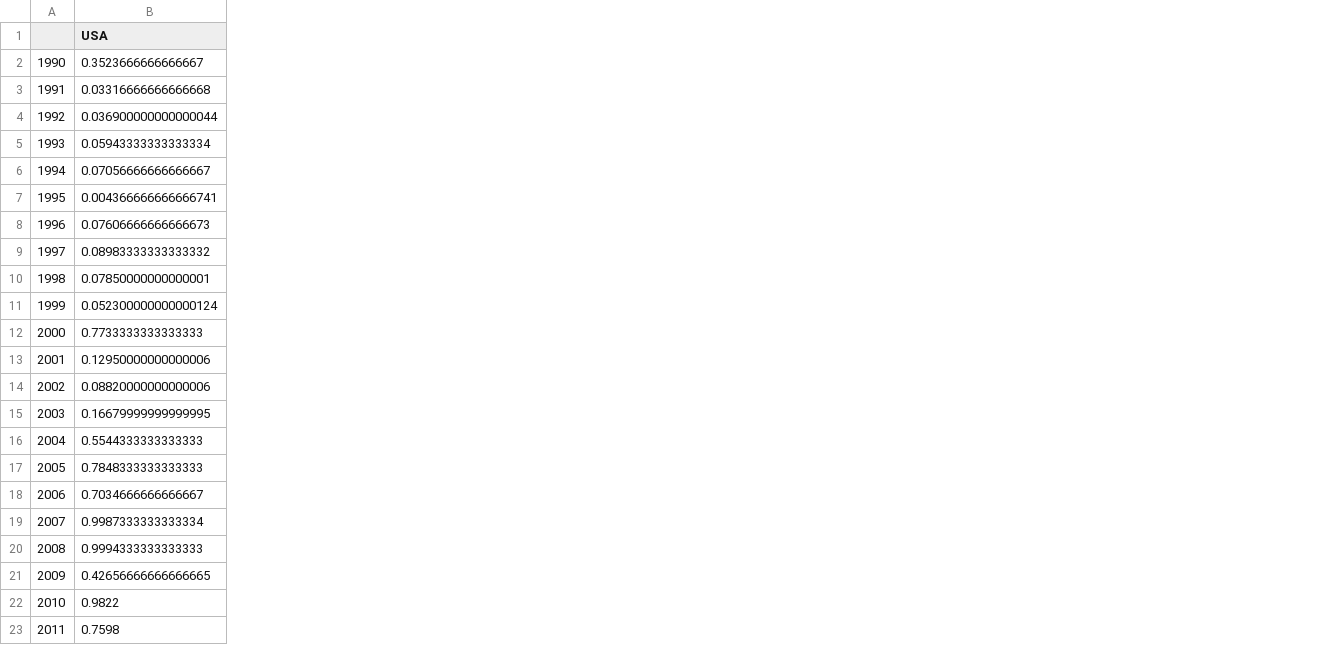
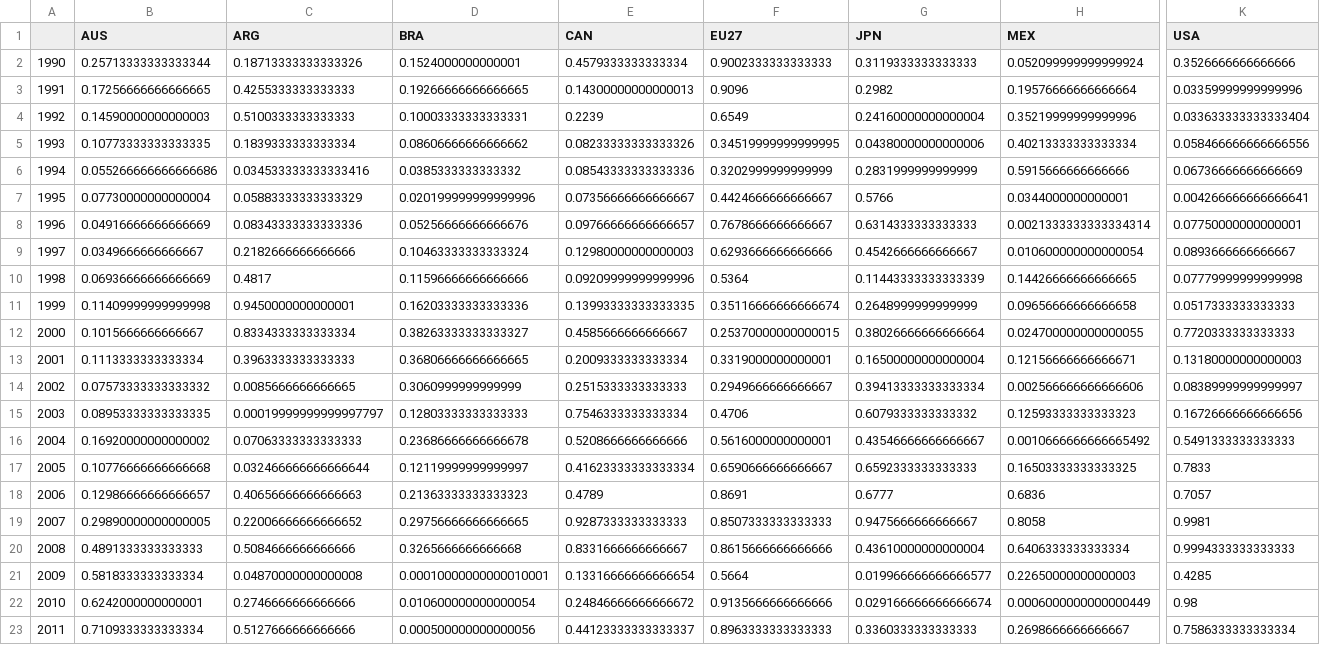
Before and after one commit to nezzag/peaking_test, a CSV file: outputs/data/country_analysis/peaked_isos_test_window_4_sequential.csv, drawn as a sheet; only a part is shown, gaps mark what is left out; addresses are those after the commit; the diff covers the shown part only; the diff names each change by its address in the sheet, - before the commit and + after, or states it on an @@ line.

Commit message:
adjustments to country assessment with expanding window

```diff
--- a/outputs/data/country_analysis/peaked_isos_test_window_4_sequential.csv
+++ b/outputs/data/country_analysis/peaked_isos_test_window_4_sequential.csv
+column B (AUS), rows 2-23: 0.25713333333333344 | 0.17256666666666665 | 0.14590000000000003 | 0.10773333333333335 | 0.055266666666666686 | 0.07730000000000004 | 0.04916666666666669 | 0.0349666666666667 | 0.06936666666666669 | 0.11409999999999998 | 0.1015666666666667 | 0.1113333333333334 | 0.07573333333333332 | 0.08953333333333335 | 0.16920000000000002 | 0.10776666666666668 | 0.12986666666666657 | 0.29890000000000005 | 0.4891333333333333 | 0.5818333333333334 | 0.6242000000000001 | 0.7109333333333334
+column C (ARG), rows 2-23: 0.18713333333333326 | 0.4255333333333333 | 0.5100333333333333 | 0.1839333333333334 | 0.034533333333333416 | 0.05883333333333329 | 0.08343333333333336 | 0.2182666666666666 | 0.4817 | 0.9450000000000001 | 0.8334333333333334 | 0.3963333333333333 | 0.0085666666666665 | 0.00019999999999997797 | 0.07063333333333333 | 0.032466666666666644 | 0.40656666666666663 | 0.22006666666666652 | 0.5084666666666666 | 0.04870000000000008 | 0.2746666666666666 | 0.5127666666666666
+column D (BRA), rows 2-23: 0.1524000000000001 | 0.19266666666666665 | 0.10003333333333331 | 0.08606666666666662 | 0.0385333333333332 | 0.020199999999999996 | 0.05256666666666676 | 0.10463333333333324 | 0.11596666666666666 | 0.16203333333333336 | 0.38263333333333327 | 0.36806666666666665 | 0.3060999999999999 | 0.12803333333333333 | 0.23686666666666678 | 0.12119999999999997 | 0.21363333333333323 | 0.29756666666666665 | 0.3265666666666668 | 0.00010000000000010001 | 0.010600000000000054 | 0.000500000000000056
+column E (CAN), rows 2-23: 0.4579333333333334 | 0.14300000000000013 | 0.2239 | 0.08233333333333326 | 0.08543333333333336 | 0.07356666666666667 | 0.09766666666666657 | 0.12980000000000003 | 0.09209999999999996 | 0.13993333333333335 | 0.4585666666666667 | 0.2009333333333334 | 0.2515333333333333 | 0.7546333333333334 | 0.5208666666666666 | 0.41623333333333334 | 0.4789 | 0.9287333333333333 | 0.8331666666666667 | 0.13316666666666654 | 0.24846666666666672 | 0.44123333333333337
+column F (EU27), rows 2-23: 0.9002333333333333 | 0.9096 | 0.6549 | 0.34519999999999995 | 0.3202999999999999 | 0.4424666666666667 | 0.7678666666666667 | 0.6293666666666666 | 0.5364 | 0.35116666666666674 | 0.25370000000000015 | 0.3319000000000001 | 0.2949666666666667 | 0.4706 | 0.5616000000000001 | 0.6590666666666667 | 0.8691 | 0.8507333333333333 | 0.8615666666666666 | 0.5664 | 0.9135666666666666 | 0.8963333333333333
+column G (JPN), rows 2-23: 0.3119333333333333 | 0.2982 | 0.24160000000000004 | 0.04380000000000006 | 0.2831999999999999 | 0.5766 | 0.6314333333333333 | 0.4542666666666667 | 0.11443333333333339 | 0.2648999999999999 | 0.38026666666666664 | 0.16500000000000004 | 0.39413333333333334 | 0.6079333333333332 | 0.43546666666666667 | 0.6592333333333333 | 0.6777 | 0.9475666666666667 | 0.43610000000000004 | 0.019966666666666577 | 0.029166666666666674 | 0.3360333333333333
+column H (MEX), rows 2-23: 0.052099999999999924 | 0.19576666666666664 | 0.35219999999999996 | 0.40213333333333334 | 0.5915666666666666 | 0.0344000000000001 | 0.0021333333333334314 | 0.010600000000000054 | 0.14426666666666665 | 0.09656666666666658 | 0.024700000000000055 | 0.12156666666666671 | 0.002566666666666606 | 0.12593333333333323 | 0.0010666666666665492 | 0.16503333333333325 | 0.6836 | 0.8058 | 0.6406333333333334 | 0.22650000000000003 | 0.0006000000000000449 | 0.2698666666666667
-K2 (USA): 0.3523666666666667
+K2 (USA): 0.3526666666666666
-K3 (USA): 0.03316666666666668
+K3 (USA): 0.03359999999999996
-K4 (USA): 0.036900000000000044
+K4 (USA): 0.033633333333333404
-K5 (USA): 0.05943333333333334
+K5 (USA): 0.058466666666666556
-K6 (USA): 0.07056666666666667
+K6 (USA): 0.06736666666666669
-K7 (USA): 0.004366666666666741
+K7 (USA): 0.004266666666666641
-K8 (USA): 0.07606666666666673
+K8 (USA): 0.07750000000000001
-K9 (USA): 0.08983333333333332
+K9 (USA): 0.0893666666666667
-K10 (USA): 0.07850000000000001
+K10 (USA): 0.07779999999999998
-K11 (USA): 0.052300000000000124
+K11 (USA): 0.0517333333333333
-K12 (USA): 0.7733333333333333
+K12 (USA): 0.7720333333333333
-K13 (USA): 0.12950000000000006
+K13 (USA): 0.13180000000000003
-K14 (USA): 0.08820000000000006
+K14 (USA): 0.08389999999999997
-K15 (USA): 0.16679999999999995
+K15 (USA): 0.16726666666666656
-K16 (USA): 0.5544333333333333
+K16 (USA): 0.5491333333333333
-K17 (USA): 0.7848333333333333
+K17 (USA): 0.7833
-K18 (USA): 0.7034666666666667
+K18 (USA): 0.7057
-K19 (USA): 0.9987333333333334
+K19 (USA): 0.9981
-K21 (USA): 0.42656666666666665
+K21 (USA): 0.4285
-K22 (USA): 0.9822
+K22 (USA): 0.98
-K23 (USA): 0.7598
+K23 (USA): 0.7586333333333334
```
Also changed, not shown: 3 added columns, 1 removed column and 9 edited cells elsewhere in this file, 2 other files.
